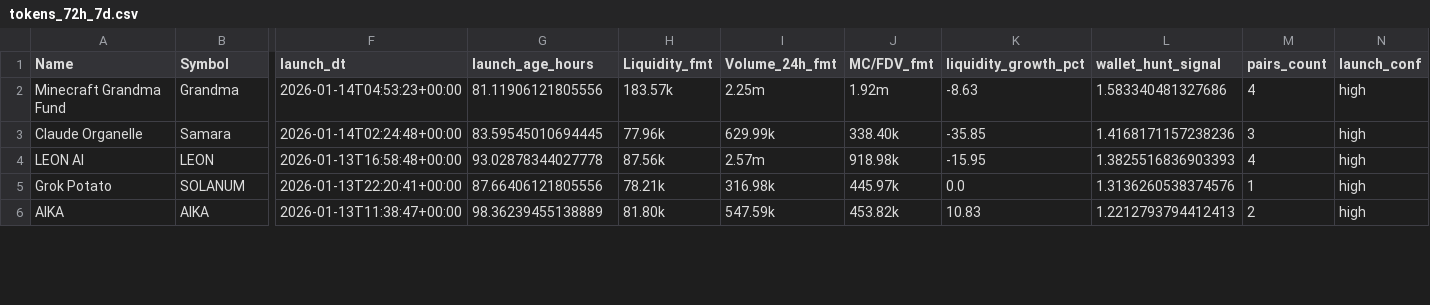
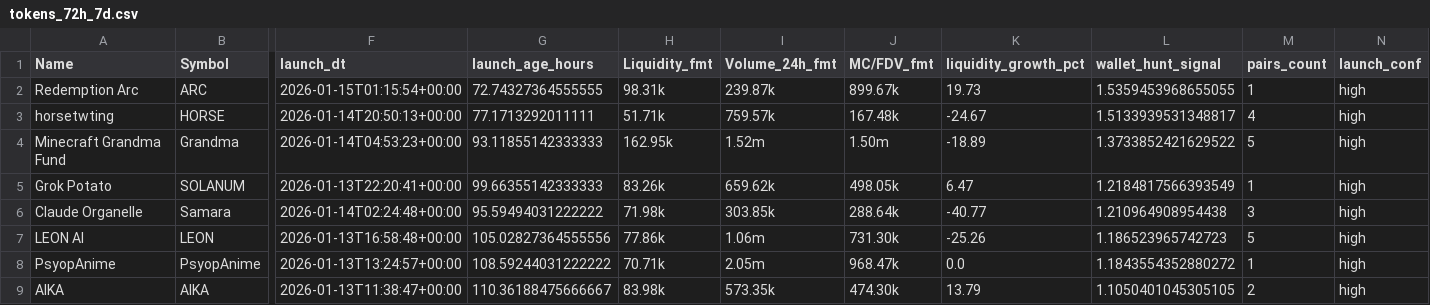
Before and after one commit to ziovajoz/solana-token-csv, a CSV file: output/tokens_72h_7d.csv, drawn as a sheet; only a part is shown, gaps mark what is left out; removed rows and columns are numbered as before the commit, all else as after; rows hold the shown columns only; the diff covers the shown part only; the diff names each change by its address in the sheet, - before the commit and + after, or states it on an @@ line.

```diff
--- a/output/tokens_72h_7d.csv
+++ b/output/tokens_72h_7d.csv
+row 2: Redemption Arc | ARC | 2026-01-15T01:15:54+00:00 | 72.74327364555555 | 98.31k | 239.87k | 899.67k | 19.73 | 1.5359453968655055 | 1 | high
+row 3: horsetwting | HORSE | 2026-01-14T20:50:13+00:00 | 77.1713292011111 | 51.71k | 759.57k | 167.48k | -24.67 | 1.5133939531348817 | 4 | high
-G4 (launch_age_hours): 81.11906121805556
+G4 (launch_age_hours): 93.11855142333333
-H4 (Liquidity_fmt): 183.57k
+H4 (Liquidity_fmt): 162.95k
-I4 (Volume_24h_fmt): 2.25m
+I4 (Volume_24h_fmt): 1.52m
-J4 (MC/FDV_fmt): 1.92m
+J4 (MC/FDV_fmt): 1.50m
-K4 (liquidity_growth_pct): -8.63
+K4 (liquidity_growth_pct): -18.89
-L4 (wallet_hunt_signal): 1.583340481327686
+L4 (wallet_hunt_signal): 1.3733852421629522
-M4 (pairs_count): 4
+M4 (pairs_count): 5
+row 5: Grok Potato | SOLANUM | 2026-01-13T22:20:41+00:00 | 99.66355142333333 | 83.26k | 659.62k | 498.05k | 6.47 | 1.2184817566393549 | 1 | high
-G6 (launch_age_hours): 83.59545010694445
+G6 (launch_age_hours): 95.59494031222222
-H6 (Liquidity_fmt): 77.96k
+H6 (Liquidity_fmt): 71.98k
-I6 (Volume_24h_fmt): 629.99k
+I6 (Volume_24h_fmt): 303.85k
-J6 (MC/FDV_fmt): 338.40k
+J6 (MC/FDV_fmt): 288.64k
-K6 (liquidity_growth_pct): -35.85
+K6 (liquidity_growth_pct): -40.77
-L6 (wallet_hunt_signal): 1.4168171157238236
+L6 (wallet_hunt_signal): 1.210964908954438
-G7 (launch_age_hours): 93.02878344027778
+G7 (launch_age_hours): 105.02827364555556
-H7 (Liquidity_fmt): 87.56k
+H7 (Liquidity_fmt): 77.86k
-I7 (Volume_24h_fmt): 2.57m
+I7 (Volume_24h_fmt): 1.06m
-J7 (MC/FDV_fmt): 918.98k
+J7 (MC/FDV_fmt): 731.30k
-K7 (liquidity_growth_pct): -15.95
+K7 (liquidity_growth_pct): -25.26
-L7 (wallet_hunt_signal): 1.3825516836903393
+L7 (wallet_hunt_signal): 1.186523965742723
-M7 (pairs_count): 4
+M7 (pairs_count): 5
-row 5: Grok Potato | SOLANUM | 2026-01-13T22:20:41+00:00 | 87.66406121805556 | 78.21k | 316.98k | 445.97k | 0.0 | 1.3136260538374576 | 1 | high
+row 8: PsyopAnime | PsyopAnime | 2026-01-13T13:24:57+00:00 | 108.59244031222222 | 70.71k | 2.05m | 968.47k | 0.0 | 1.1843554352880272 | 1 | high
-G9 (launch_age_hours): 98.36239455138889
+G9 (launch_age_hours): 110.36188475666667
-H9 (Liquidity_fmt): 81.80k
+H9 (Liquidity_fmt): 83.98k
-I9 (Volume_24h_fmt): 547.59k
+I9 (Volume_24h_fmt): 573.35k
-J9 (MC/FDV_fmt): 453.82k
+J9 (MC/FDV_fmt): 474.30k
-K9 (liquidity_growth_pct): 10.83
+K9 (liquidity_growth_pct): 13.79
-L9 (wallet_hunt_signal): 1.2212793794412413
+L9 (wallet_hunt_signal): 1.1050401045305105
```
Also changed, not shown: 1 added row, 1 removed row and 24 edited cells elsewhere in this file, output/included.csv, output/tokens_0_24h.csv, 4 other files.
